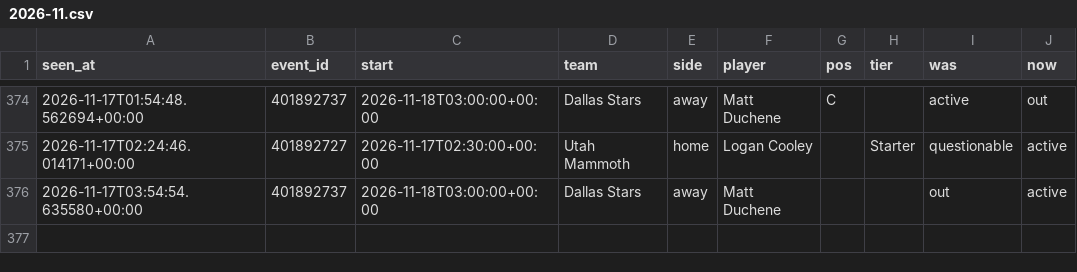
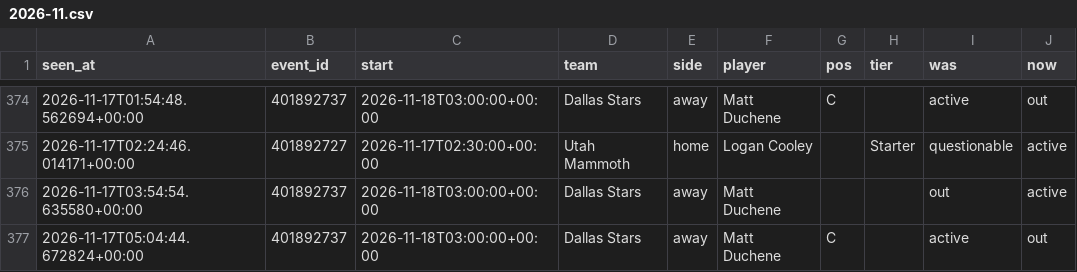
Before and after one commit to tdrey10/sports, a CSV file: data/injuries/nhl/2026-11.csv, drawn as a sheet; only a part is shown, gaps mark what is left out.

```diff
--- a/data/injuries/nhl/2026-11.csv
+++ b/data/injuries/nhl/2026-11.csv
@@ -376 +376,2 @@ seen_at,event_id,start,team,side,player,pos,tier,was,now
 2026-11-17T03:54:54.635580+00:00,401892737,2026-11-18T03:00:00+00:00,Dallas Stars,away,Matt Duchene,,,out,active
+2026-11-17T05:04:44.672824+00:00,401892737,2026-11-18T03:00:00+00:00,Dallas Stars,away,Matt Duchene,C,,active,out
```
Also changed, not shown: 12 other files.
